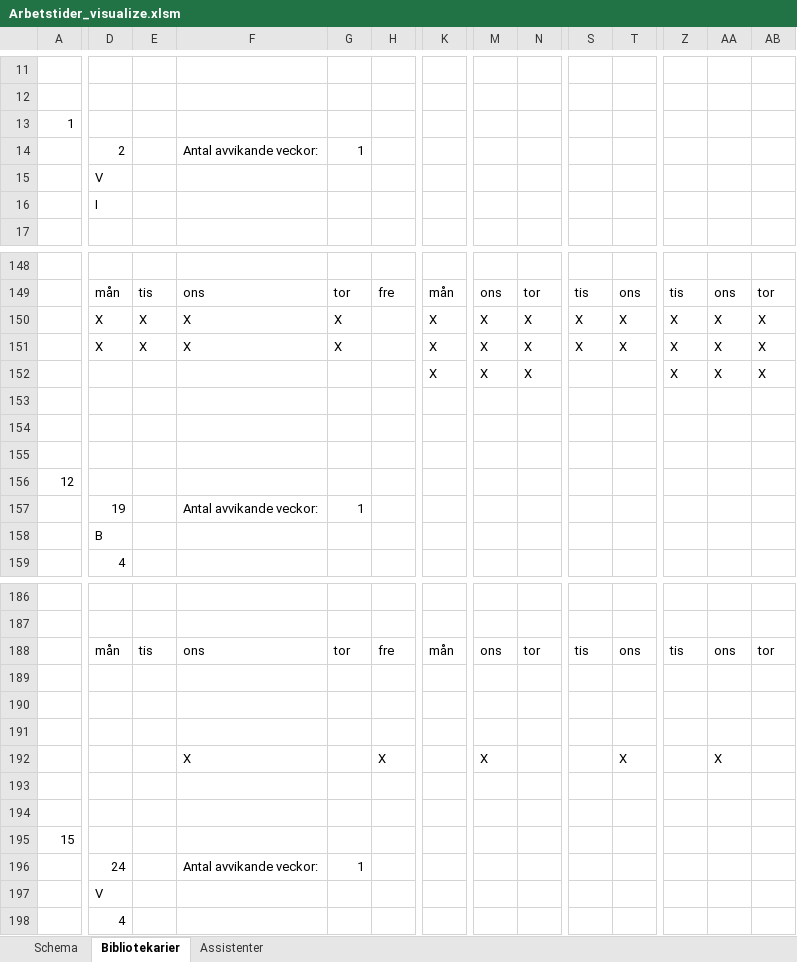
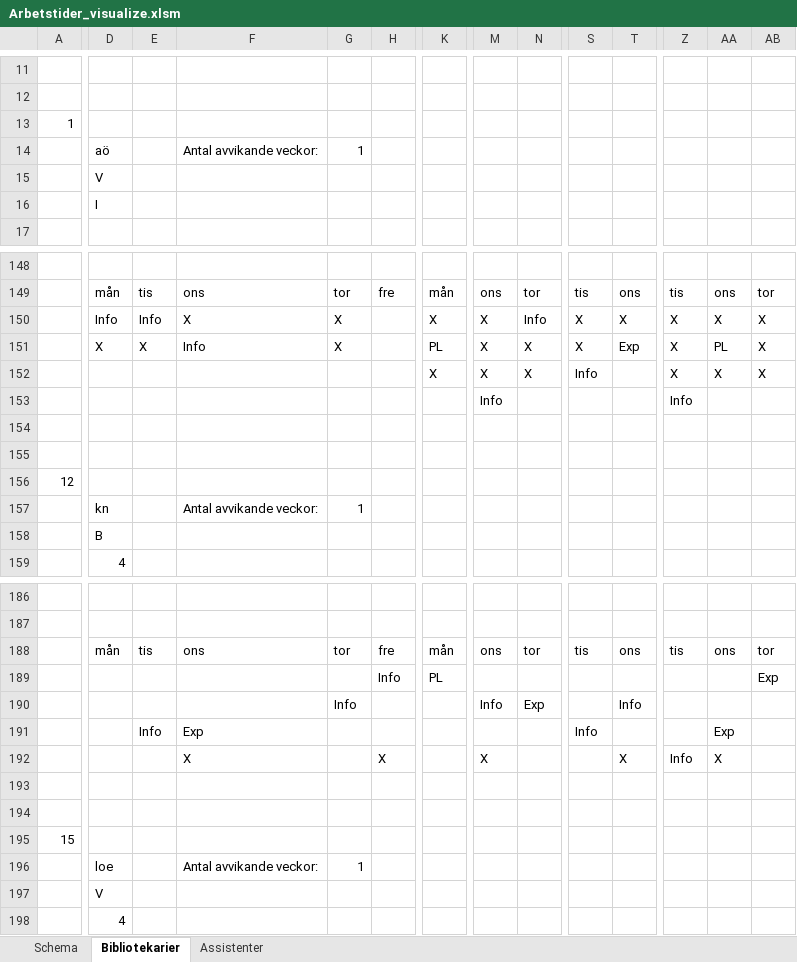
Before and after one commit to Optoteket/main, an Excel workbook: AMPLmodel/Visualisation/Arbetstider_visualize.xlsm, sheet Bibliotekarier, drawn as a sheet; only a part is shown, gaps mark what is left out; values as stored, in another font and other column widths than the file's, no cell formats; removed rows and columns are numbered as before the commit, all else as after; rows hold the shown columns only; the diff covers the shown part only; the diff names each change by its address in the sheet, - before the commit and + after, or states it on an @@ line.

```diff
--- a/AMPLmodel/Visualisation/Arbetstider_visualize.xlsm (sheet Bibliotekarier)
+++ b/AMPLmodel/Visualisation/Arbetstider_visualize.xlsm (sheet Bibliotekarier)
-D14: 2
+D14: aö
-D150: X
+D150: Info
-E150: X
+E150: Info
-N150: X
+N150: Info
-F151: X
+F151: Info
-K151: X
+K151: PL
-T151: X
+T151: Exp
-AA151: X
+AA151: PL
-S152: (empty)
+S152: Info
-row 153: (empty)
+row 153:  |  |  |  |  |  |  | Info |  |  |  | Info
-D157: 19
+D157: kn
-H189: (empty)
+H189: Info
-K189: (empty)
+K189: PL
-AB189: (empty)
+AB189: Exp
-G190: (empty)
+G190: Info
-M190: (empty)
+M190: Info
-N190: (empty)
+N190: Exp
-T190: (empty)
+T190: Info
-row 191: (empty)
+row 191:  |  | Info | Exp |  |  |  |  |  | Info |  |  | Exp
-Z192: (empty)
+Z192: Info
-D196: 24
+D196: loe
```
Also changed, not shown: 1 added row, 1 removed row and 312 edited cells elsewhere in this sheet, sheet Schema, sheet Assistenter, cell formats, charts or pictures, 2 other files.
